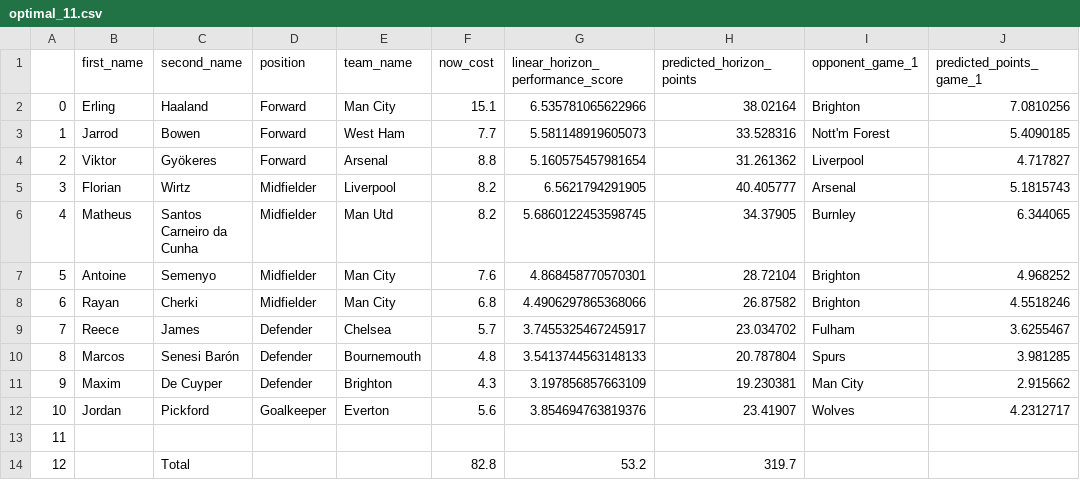
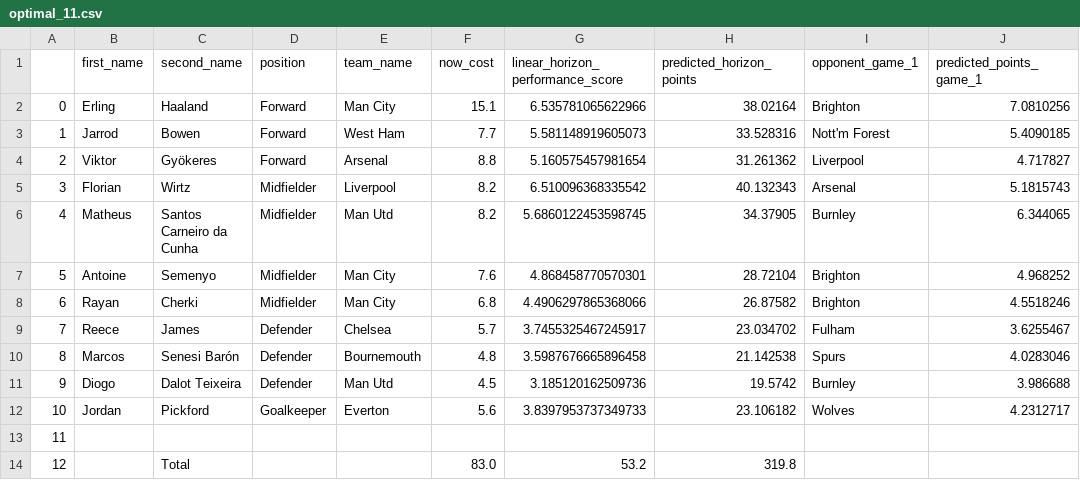
Before and after one commit to matecsapo/Fantasy-Premier-League-Model, a CSV file: predictions/GW_21/model_V2_ESI/optimal_11.csv, drawn as a sheet.

```diff
--- a/predictions/GW_21/model_V2_ESI/optimal_11.csv
+++ b/predictions/GW_21/model_V2_ESI/optimal_11.csv
@@ -4,3 +4,3 @@
 2,Viktor,Gyökeres,Forward,Arsenal,8.8,5.160575457981654,31.261362,Liverpool,4.717827
-3,Florian,Wirtz,Midfielder,Liverpool,8.2,6.5621794291905,40.405777,Arsenal,5.1815743
+3,Florian,Wirtz,Midfielder,Liverpool,8.2,6.510096368335542,40.132343,Arsenal,5.1815743
 4,Matheus,Santos Carneiro da Cunha,Midfielder,Man Utd,8.2,5.6860122453598745,34.37905,Burnley,6.344065
@@ -9,6 +9,6 @@
 7,Reece,James,Defender,Chelsea,5.7,3.7455325467245917,23.034702,Fulham,3.6255467
-8,Marcos,Senesi Barón,Defender,Bournemouth,4.8,3.5413744563148133,20.787804,Spurs,3.981285
-9,Maxim,De Cuyper,Defender,Brighton,4.3,3.197856857663109,19.230381,Man City,2.915662
-10,Jordan,Pickford,Goalkeeper,Everton,5.6,3.854694763819376,23.41907,Wolves,4.2312717
+8,Marcos,Senesi Barón,Defender,Bournemouth,4.8,3.5987676665896458,21.142538,Spurs,4.0283046
+9,Diogo,Dalot Teixeira,Defender,Man Utd,4.5,3.185120162509736,19.5742,Burnley,3.986688
+10,Jordan,Pickford,Goalkeeper,Everton,5.6,3.8397953737349733,23.106182,Wolves,4.2312717
 11,,,,,,,,,
-12,,Total,,,82.8,53.2,319.7,,
+12,,Total,,,83.0,53.2,319.8,,
```
Also changed, not shown: models/V3/Feature_Importances.csv, predictions/GW_21/model_V2/predictions.csv, 9 other files.
